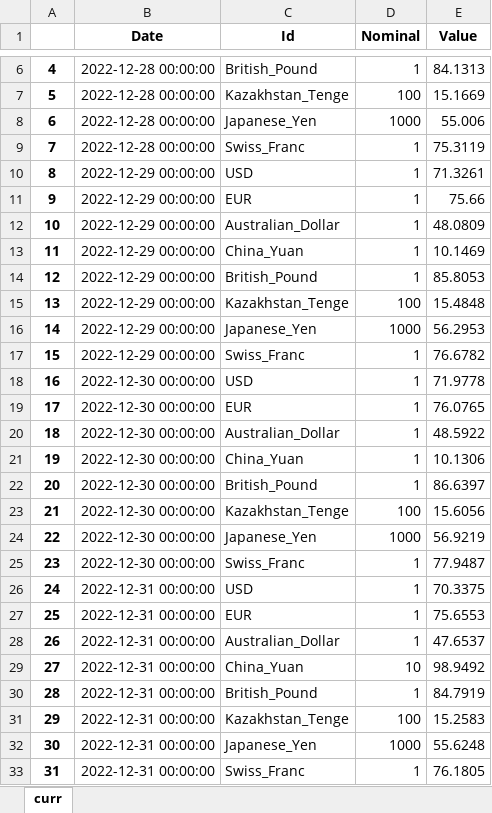
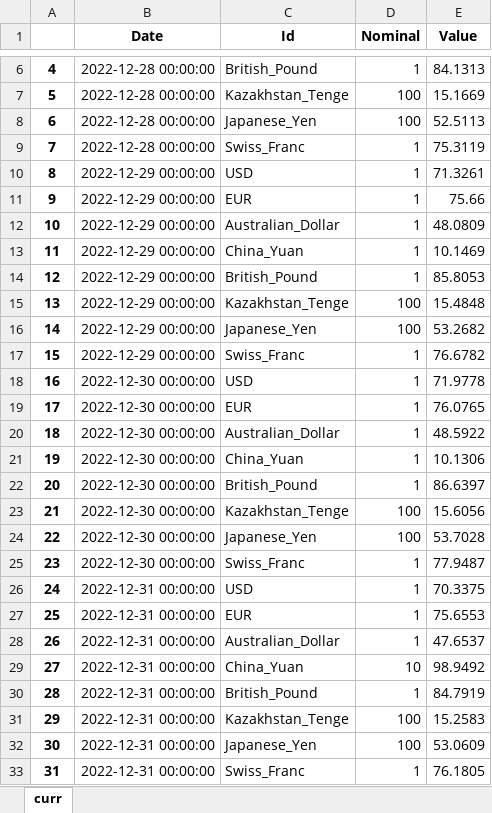
Before and after one commit to hotdonkey/data_science_learning, an Excel workbook: code/LME/parser_beta/data/cb_curr.xlsx, sheet curr, drawn as a sheet; only a part is shown, gaps mark what is left out; values as stored, in another font and other column widths than the file's, no borders; the diff names each change by its address in the sheet, - before the commit and + after, or states it on an @@ line.

Commit message:
mr_parser addition of tenge

```diff
--- a/code/LME/parser_beta/data/cb_curr.xlsx (sheet curr)
+++ b/code/LME/parser_beta/data/cb_curr.xlsx (sheet curr)
-D8 (Nominal): 1000
+D8 (Nominal): 100
-E8 (Value): 55.006
+E8 (Value): 52.5113
-D16 (Nominal): 1000
+D16 (Nominal): 100
-E16 (Value): 56.2953
+E16 (Value): 53.2682
-D24 (Nominal): 1000
+D24 (Nominal): 100
-E24 (Value): 56.9219
+E24 (Value): 53.7028
-D32 (Nominal): 1000
+D32 (Nominal): 100
-E32 (Value): 55.6248
+E32 (Value): 53.0609
```
Also changed, not shown: code/LME/parser_beta/data/LME_db.xlsx, code/LME/parser_beta/data/cb_metall.xlsx, 4 other files.
